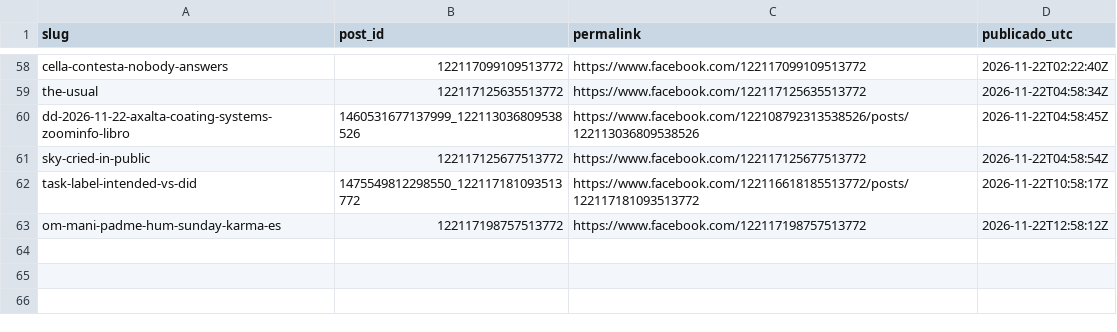
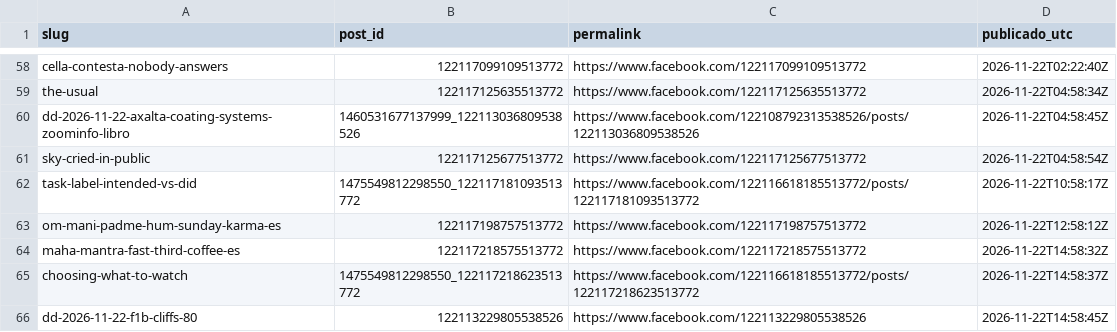
Before and after one commit to hardlypythonnmr/cpe-engine, a CSV file: earn/naos/motor/instagram/fb-publicados.csv, drawn as a sheet; only a part is shown, gaps mark what is left out.

Commit message:
fb-pagina: 2026-11-22T14:58Z

```diff
--- a/earn/naos/motor/instagram/fb-publicados.csv
+++ b/earn/naos/motor/instagram/fb-publicados.csv
@@ -63 +63,4 @@ task-label-intended-vs-did,1475549812298550_122117181093513772,https://www.faceb
 om-mani-padme-hum-sunday-karma-es,122117198757513772,https://www.facebook.com/122117198757513772,2026-11-22T12:58:12Z
+maha-mantra-fast-third-coffee-es,122117218575513772,https://www.facebook.com/122117218575513772,2026-11-22T14:58:32Z
+choosing-what-to-watch,1475549812298550_122117218623513772,https://www.facebook.com/122116618185513772/posts/122117218623513772,2026-11-22T14:58:37Z
+dd-2026-11-22-f1b-cliffs-80,122113229805538526,https://www.facebook.com/122113229805538526,2026-11-22T14:58:45Z
```
